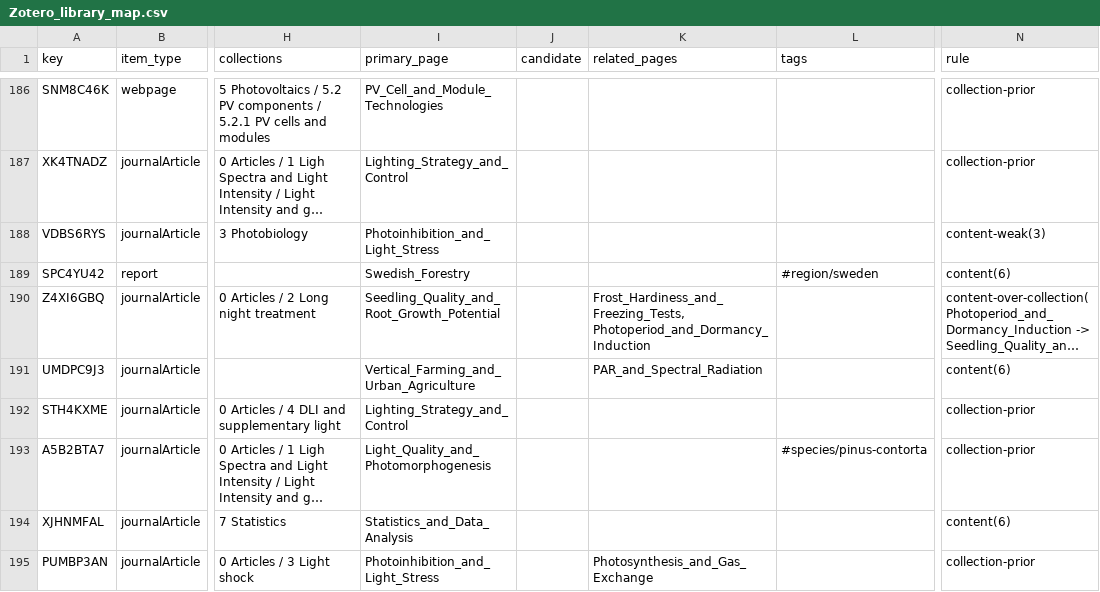
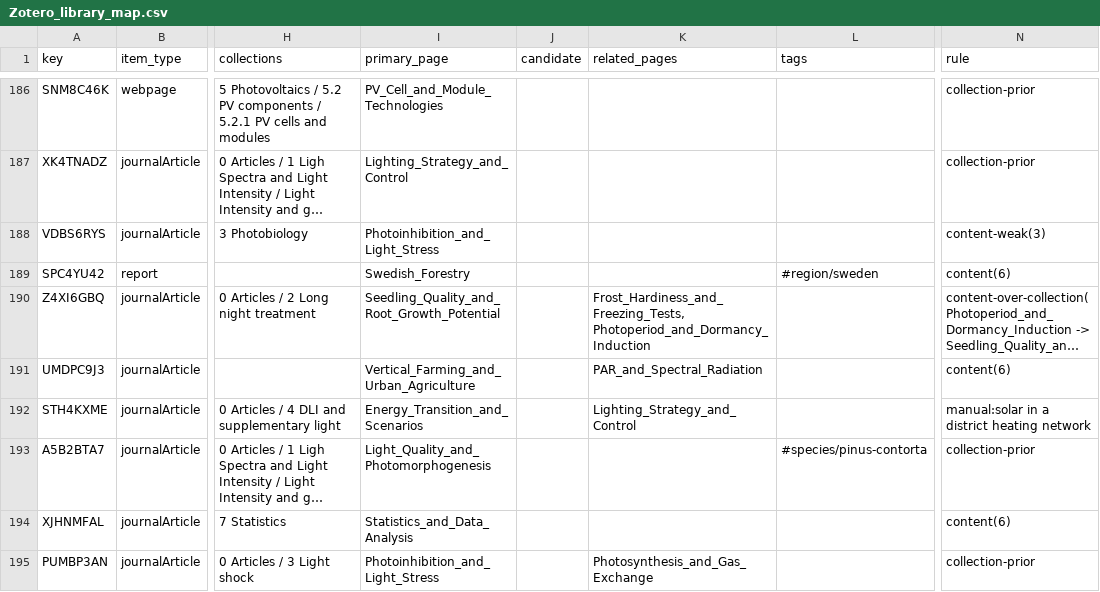
Before and after one commit to hvmarco/personal_knowledge_base, a CSV file: processed/Zotero_library_map.csv, drawn as a sheet; only a part is shown, gaps mark what is left out; long unchanged cells end in …; the diff covers the shown part only; the diff names each change by its address in the sheet, - before the commit and + after, or states it on an @@ line.

```diff
--- a/processed/Zotero_library_map.csv
+++ b/processed/Zotero_library_map.csv
-I192 (primary_page): Lighting_Strategy_and_Control
+I192 (primary_page): Energy_Transition_and_Scenarios
-K192 (related_pages): (empty)
+K192 (related_pages): Lighting_Strategy_and_Control
-N192 (rule): collection-prior
+N192 (rule): manual:solar in a district heating network
```
Also changed, not shown: 56 edited cells elsewhere in this file, 11 other files.
